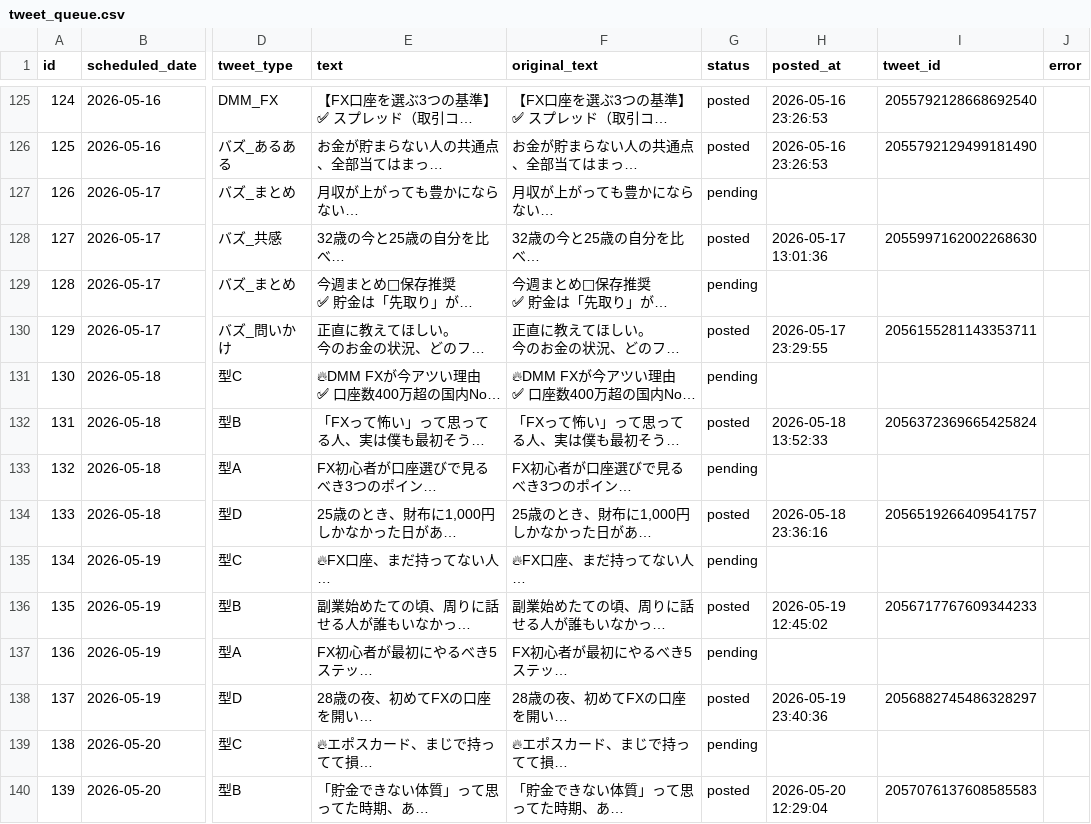
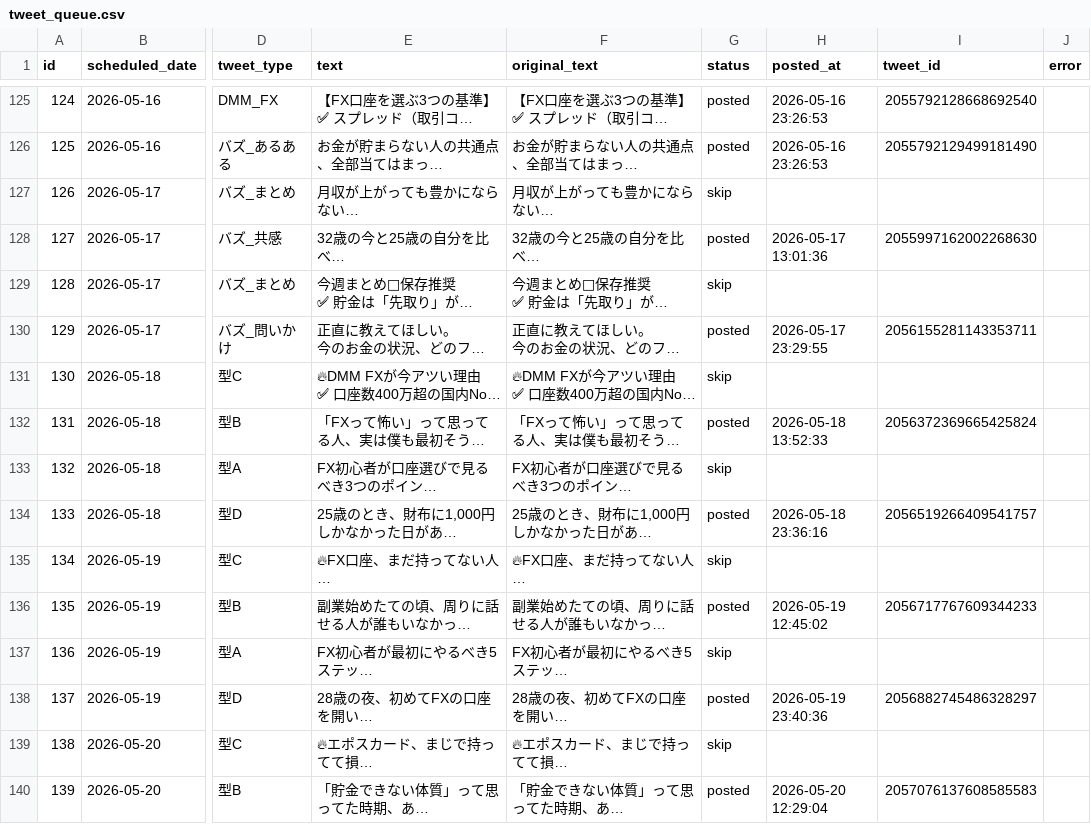
Before and after one commit to Lofikota/tsumiba-blog, a CSV file: x-automation/data/tweet_queue.csv, drawn as a sheet; only a part is shown, gaps mark what is left out; long unchanged cells end in …; the diff covers the shown part only; the diff names each change by its address in the sheet, - before the commit and + after, or states it on an @@ line.

```diff
--- a/x-automation/data/tweet_queue.csv
+++ b/x-automation/data/tweet_queue.csv
-G127 (status): pending
+G127 (status): skip
-G129 (status): pending
+G129 (status): skip
-G131 (status): pending
+G131 (status): skip
-G133 (status): pending
+G133 (status): skip
-G135 (status): pending
+G135 (status): skip
-G137 (status): pending
+G137 (status): skip
-G139 (status): pending
+G139 (status): skip
```
Also changed, not shown: 45 edited cells elsewhere in this file, 2 other files.
